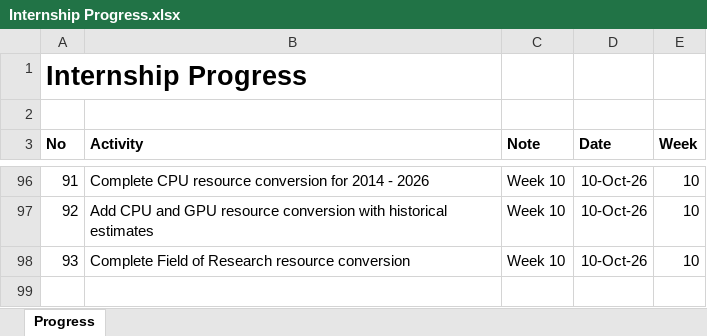
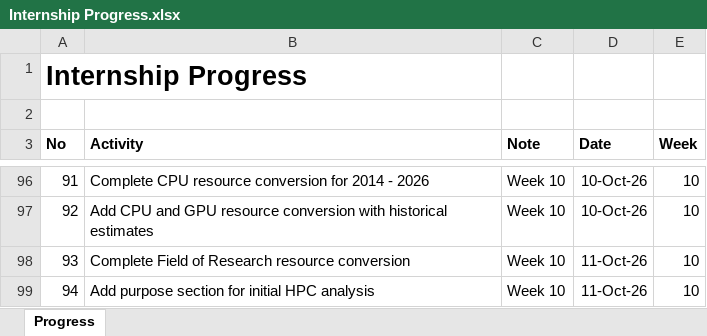
Before and after one commit to yusufkurniar/aas-supercomputing-demand-forecasting, an Excel workbook: assets/progress/Internship Progress.xlsx, sheet Progress, drawn as a sheet; only a part is shown, gaps mark what is left out; values as stored, in another font and other column widths than the file's, no borders; the diff names each change by its address in the sheet, - before the commit and + after, or states it on an @@ line.

Commit message:
Add purpose section for initial HPC analysis
- Introduce the objectives of the initial analysis for 2014–2026.
- Define the scope of historical HPC demand and allocation analysis.
- Establish separate analysis of CPU core-hours and GPU-hours.
- Introduce Field of Research allocation analysis.
- Highlight data limitations and their implications for forecasting through 2030.

```diff
--- a/assets/progress/Internship Progress.xlsx (sheet Progress)
+++ b/assets/progress/Internship Progress.xlsx (sheet Progress)
-D98 (Date): 10-Oct-26
+D98 (Date): 11-Oct-26
+row 99: 94 | Add purpose section for initial HPC analysis | Week 10 | 11-Oct-26 | 10
```
Also changed, not shown: assets/data/data clean/integrated_hpc_source_data.xlsx, assets/data/data clean/reconciled_demand_allocation_summary.xlsx, 16 other files.
